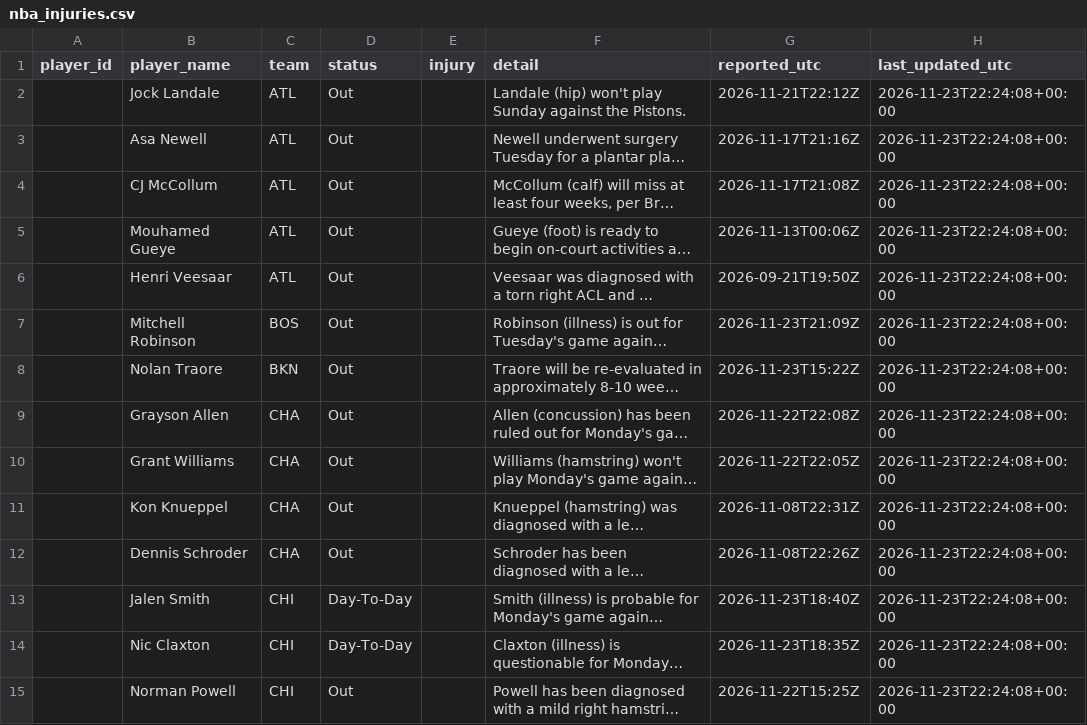
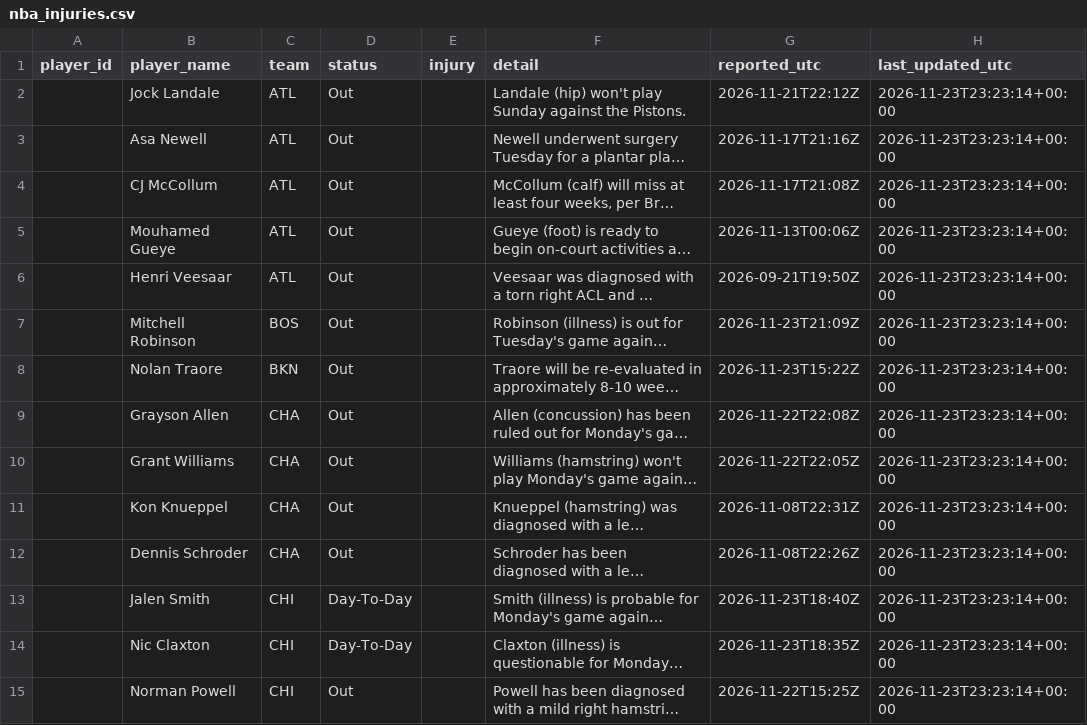
Before and after one commit to joshywoshyj-png/nba-stats-tracker, a CSV file: nba_injuries.csv, drawn as a sheet; only a part is shown; long unchanged cells end in …; the diff covers the shown part only; the diff names each change by its address in the sheet, - before the commit and + after, or states it on an @@ line.

```diff
--- a/nba_injuries.csv
+++ b/nba_injuries.csv
-H2:H15 (last_updated_utc): 2026-11-23T22:24:08+00:00
+H2:H15 (last_updated_utc): 2026-11-23T23:23:14+00:00
```
Also changed, not shown: 1 added row, 4 removed rows and 89 edited cells elsewhere in this file.
